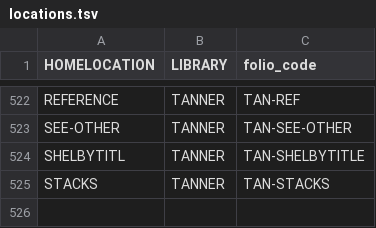
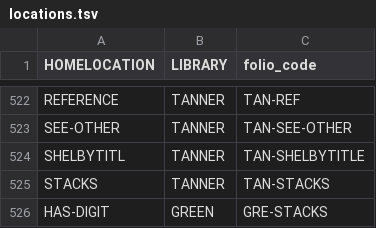
Before and after one commit to sul-dlss/folio_migration, a TSV file: mapping_files/locations.tsv, drawn as a sheet; only a part is shown, gaps mark what is left out.

```diff
--- a/mapping_files/locations.tsv
+++ b/mapping_files/locations.tsv
@@ -525 +525,2 @@ SHELBYTITL	TANNER	TAN-SHELBYTITLE
 STACKS	TANNER	TAN-STACKS
+HAS-DIGIT	GREEN	GRE-STACKS
```
Also changed, not shown: mapping_files/locations-mhld.tsv.
